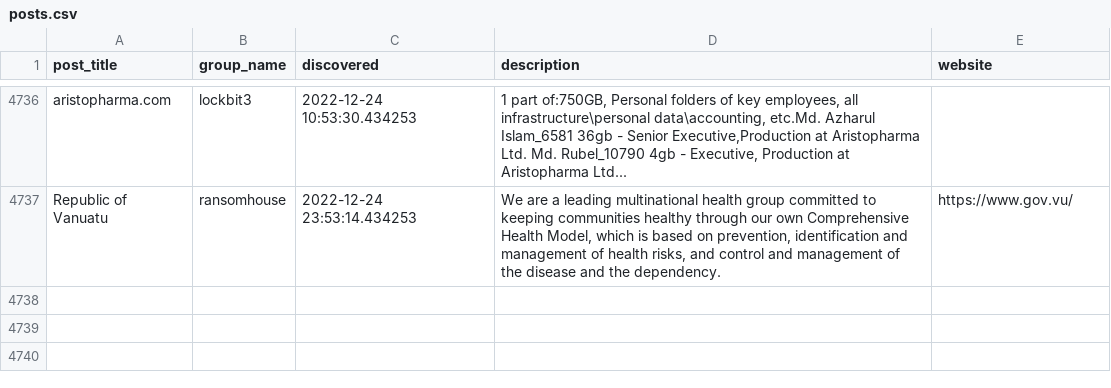
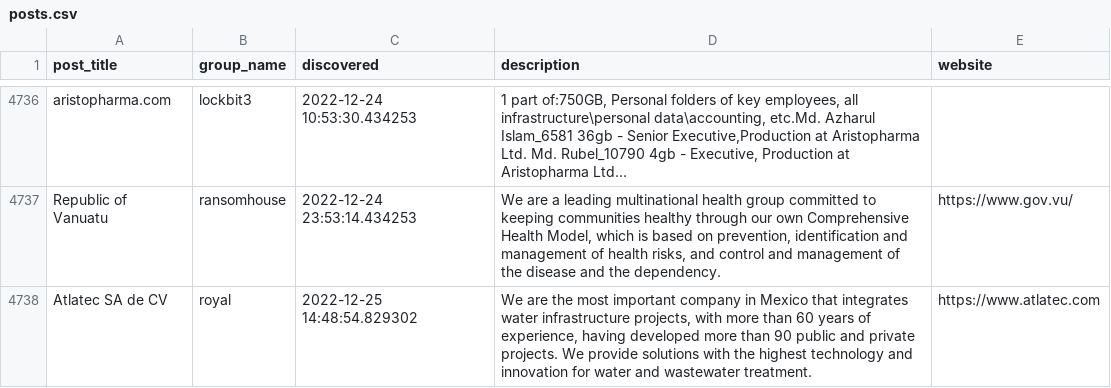
Before and after one commit to tinyx3k/ransomware.live, a CSV file: docs/posts.csv, drawn as a sheet; only a part is shown, gaps mark what is left out.

```diff
--- a/docs/posts.csv
+++ b/docs/posts.csv
@@ -4737 +4737,2 @@ aristopharma.com,lockbit3,2022-12-24 10:53:30.434253,"1 part of:750GB, Personal
 Republic of Vanuatu,ransomhouse,2022-12-24 23:53:14.434253,"We are a leading multinational health group committed to keeping communities healthy through our own Comprehensive Health Model, which is based on prevention, identification and management of health risks, and control and management of the disease and the dependency.",https://www.gov.vu/
+Atlatec SA de CV,royal,2022-12-25 14:48:54.829302,"We are the most important company in Mexico that integrates water infrastructure projects, with more than 60 years of experience, having developed more than 90 public and private projects. We provide solutions with the highest technology and innovation for water and wastewater treatment.",https://www.atlatec.com
```
Also changed, not shown: 51 other files.
